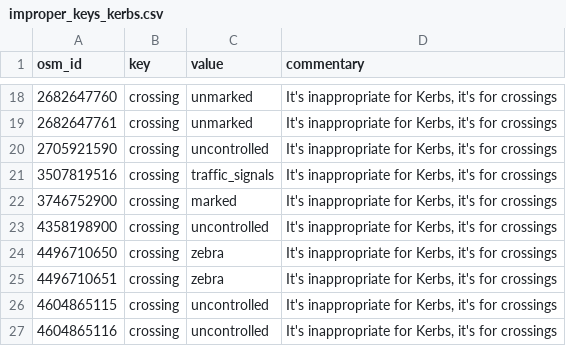
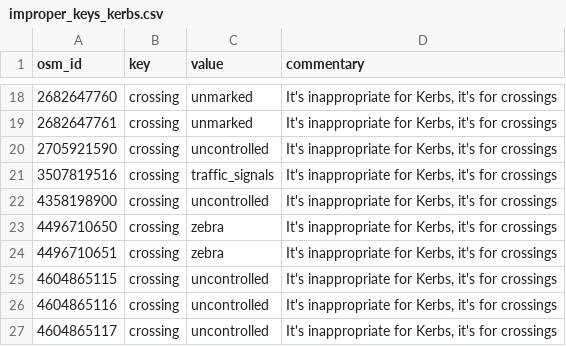
Before and after one commit to kauevestena/opensidewalkmap_beta, a CSV file: quality_check/tables/improper_keys_kerbs.csv, drawn as a sheet; only a part is shown, gaps mark what is left out; the shorter side is filled out with more unchanged rows.

```diff
--- a/quality_check/tables/improper_keys_kerbs.csv
+++ b/quality_check/tables/improper_keys_kerbs.csv
@@ -21,3 +21,2 @@ osm_id,key,value,commentary
 3507819516,crossing,traffic_signals,"It's inappropriate for Kerbs, it's for crossings"
-3746752900,crossing,marked,"It's inappropriate for Kerbs, it's for crossings"
 4358198900,crossing,uncontrolled,"It's inappropriate for Kerbs, it's for crossings"
```
Also changed, not shown: 25 other files.
